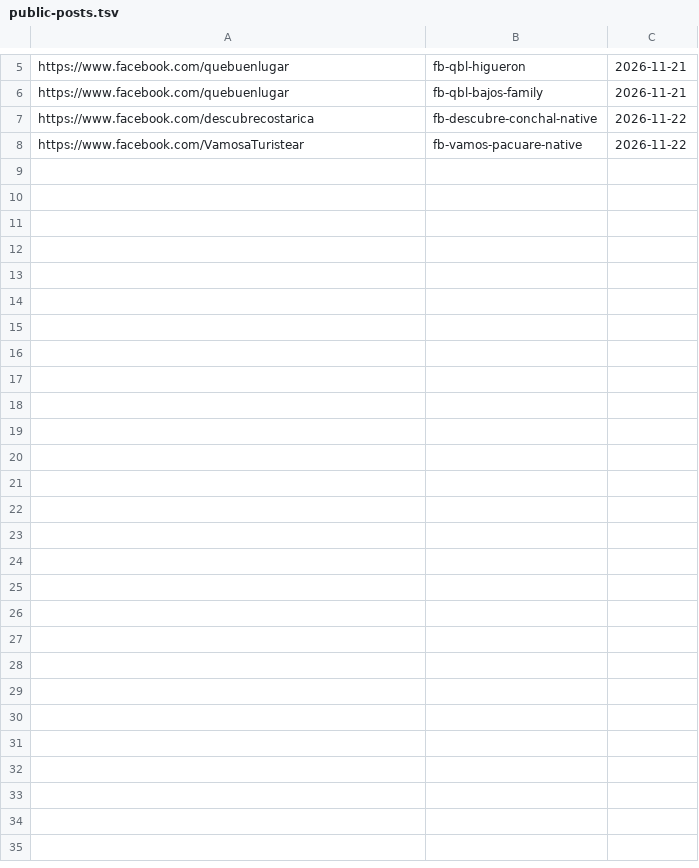
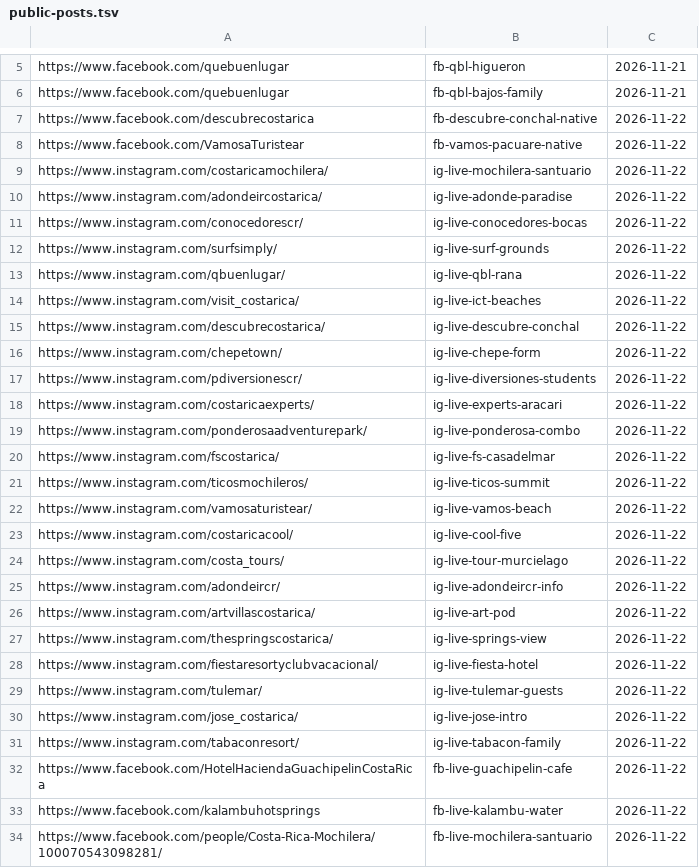
Before and after one commit to Paldd/costa-rica-travel-atlas, a TSV file: data/public-posts.tsv, drawn as a sheet; only a part is shown, gaps mark what is left out; the diff names each change by its address in the sheet, - before the commit and + after, or states it on an @@ line.

Commit message:
Verify original social posts and map Upala and Osa trips

```diff
--- a/data/public-posts.tsv
+++ b/data/public-posts.tsv
+row 9: https://www.instagram.com/costaricamochilera/ | ig-live-mochilera-santuario | 2026-11-22
+row 10: https://www.instagram.com/adondeircostarica/ | ig-live-adonde-paradise | 2026-11-22
+row 11: https://www.instagram.com/conocedorescr/ | ig-live-conocedores-bocas | 2026-11-22
+row 12: https://www.instagram.com/surfsimply/ | ig-live-surf-grounds | 2026-11-22
+row 13: https://www.instagram.com/qbuenlugar/ | ig-live-qbl-rana | 2026-11-22
+row 14: https://www.instagram.com/visit_costarica/ | ig-live-ict-beaches | 2026-11-22
+row 15: https://www.instagram.com/descubrecostarica/ | ig-live-descubre-conchal | 2026-11-22
+row 16: https://www.instagram.com/chepetown/ | ig-live-chepe-form | 2026-11-22
+row 17: https://www.instagram.com/pdiversionescr/ | ig-live-diversiones-students | 2026-11-22
+row 18: https://www.instagram.com/costaricaexperts/ | ig-live-experts-aracari | 2026-11-22
+row 19: https://www.instagram.com/ponderosaadventurepark/ | ig-live-ponderosa-combo | 2026-11-22
+row 20: https://www.instagram.com/fscostarica/ | ig-live-fs-casadelmar | 2026-11-22
+row 21: https://www.instagram.com/ticosmochileros/ | ig-live-ticos-summit | 2026-11-22
+row 22: https://www.instagram.com/vamosaturistear/ | ig-live-vamos-beach | 2026-11-22
+row 23: https://www.instagram.com/costaricacool/ | ig-live-cool-five | 2026-11-22
+row 24: https://www.instagram.com/costa_tours/ | ig-live-tour-murcielago | 2026-11-22
+row 25: https://www.instagram.com/adondeircr/ | ig-live-adondeircr-info | 2026-11-22
+row 26: https://www.instagram.com/artvillascostarica/ | ig-live-art-pod | 2026-11-22
+row 27: https://www.instagram.com/thespringscostarica/ | ig-live-springs-view | 2026-11-22
+row 28: https://www.instagram.com/fiestaresortyclubvacacional/ | ig-live-fiesta-hotel | 2026-11-22
+row 29: https://www.instagram.com/tulemar/ | ig-live-tulemar-guests | 2026-11-22
+row 30: https://www.instagram.com/jose_costarica/ | ig-live-jose-intro | 2026-11-22
+row 31: https://www.instagram.com/tabaconresort/ | ig-live-tabacon-family | 2026-11-22
+row 32: https://www.facebook.com/HotelHaciendaGuachipelinCostaRica | fb-live-guachipelin-cafe | 2026-11-22
+row 33: https://www.facebook.com/kalambuhotsprings | fb-live-kalambu-water | 2026-11-22
+row 34: https://www.facebook.com/people/Costa-Rica-Mochilera/100070543098281/ | fb-live-mochilera-santuario | 2026-11-22
```
Also changed, not shown: data/checks.tsv, data/map-points.tsv, 19 other files.
